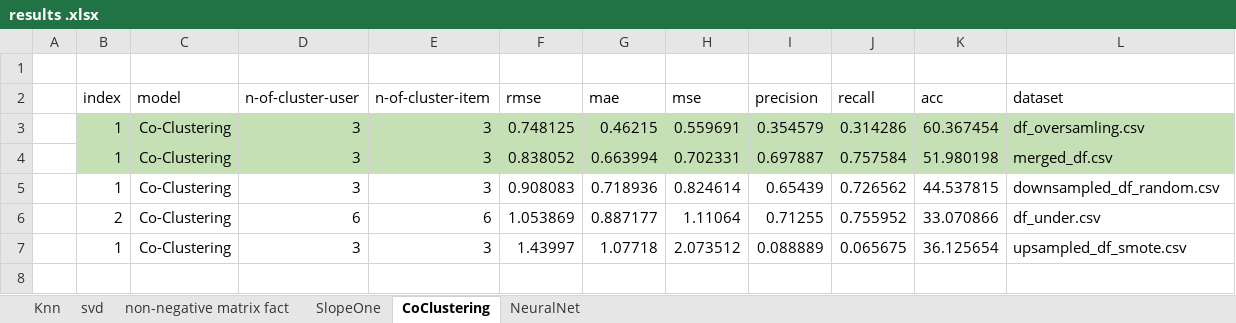
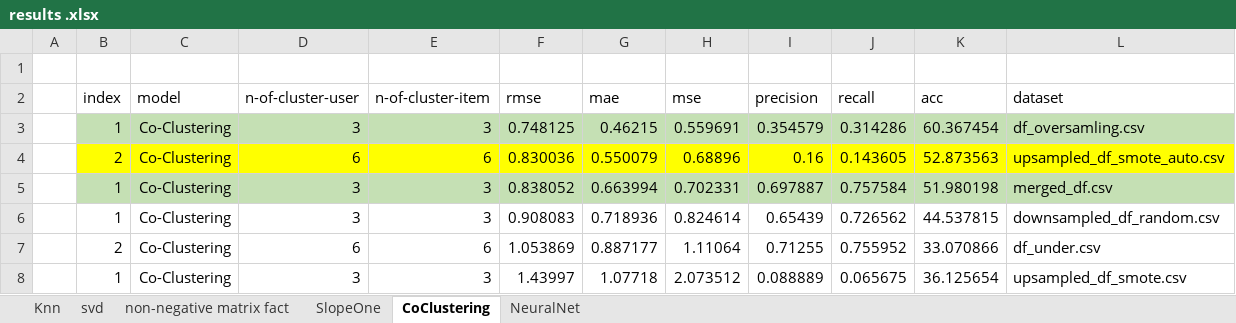
Before and after one commit to brunobonaiuto/collaborativeFiltering, an Excel workbook: results/results .xlsx, sheet CoClustering, drawn as a sheet; values as stored, in another font and other column widths than the file's, no borders; the diff names each change by its address in the sheet, - before the commit and + after, or states it on an @@ line.

```diff
--- a/results/results .xlsx (sheet CoClustering)
+++ b/results/results .xlsx (sheet CoClustering)
+row 4:  | 2 | Co-Clustering | 6 | 6 | 0.830036 | 0.550079 | 0.68896 | 0.16 | 0.143605 | 52.873563 | upsampled_df_smote_auto.csv
```
Also changed, not shown: sheet Knn, sheet svd, sheet non-negative matrix fact, sheet SlopeOne, sheet NeuralNet, 31 other files.
